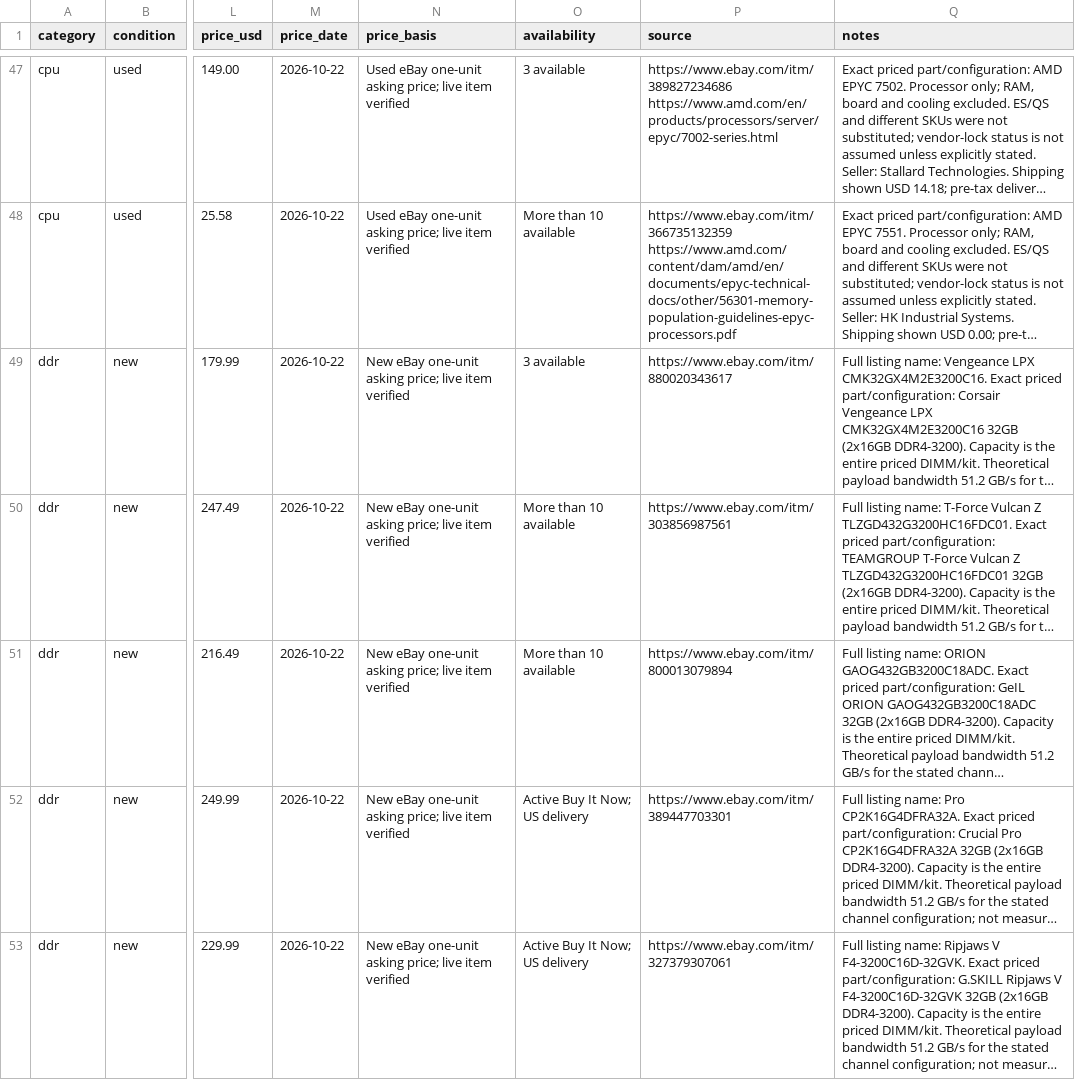
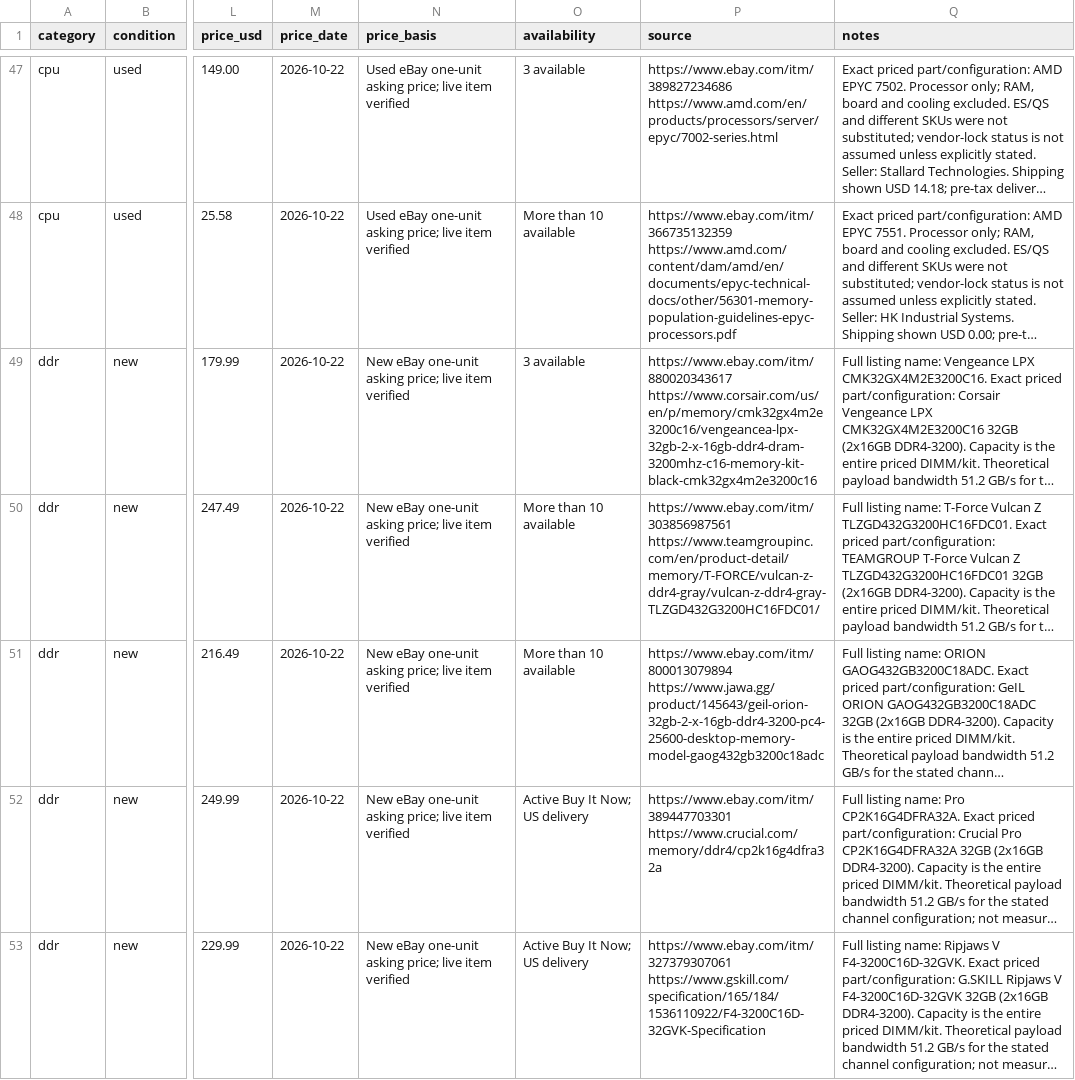
Before and after one commit to cloudrift-ai/hwdb, a CSV file: data/options.csv, drawn as a sheet; only a part is shown, gaps mark what is left out; long unchanged cells end in …; the diff covers the shown part only; the diff names each change by its address in the sheet, - before the commit and + after, or states it on an @@ line.

```diff
--- a/data/options.csv
+++ b/data/options.csv
-P49 (source): https://www.ebay.com/itm/880020343617
+P49 (source): https://www.ebay.com/itm/880020343617 https://www.corsair.com/us/en/p/memory/cmk32gx4m2e3200c16/vengeancea-lpx-32gb-2-x-16gb-ddr4-dram-3200mhz-c16-memory-kit-black-cmk32gx4m2e3200c16
-P50 (source): https://www.ebay.com/itm/303856987561
+P50 (source): https://www.ebay.com/itm/303856987561 https://www.teamgroupinc.com/en/product-detail/memory/T-FORCE/vulcan-z-ddr4-gray/vulcan-z-ddr4-gray-TLZGD432G3200HC16FDC01/
-P51 (source): https://www.ebay.com/itm/800013079894
+P51 (source): https://www.ebay.com/itm/800013079894 https://www.jawa.gg/product/145643/geil-orion-32gb-2-x-16gb-ddr4-3200-pc4-25600-desktop-memory-model-gaog432gb3200c18adc
-P52 (source): https://www.ebay.com/itm/389447703301
+P52 (source): https://www.ebay.com/itm/389447703301 https://www.crucial.com/memory/ddr4/cp2k16g4dfra32a
-P53 (source): https://www.ebay.com/itm/327379307061
+P53 (source): https://www.ebay.com/itm/327379307061 https://www.gskill.com/specification/165/184/1536110922/F4-3200C16D-32GVK-Specification
```
Also changed, not shown: 14 edited cells elsewhere in this file, 1 other file.
